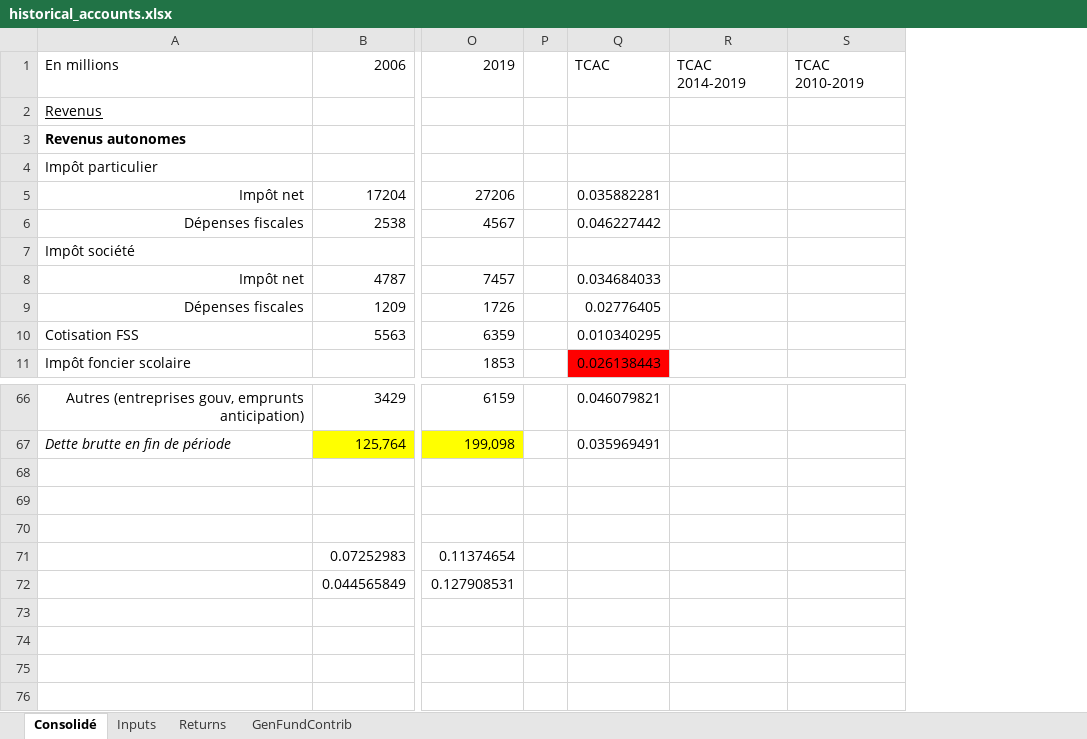
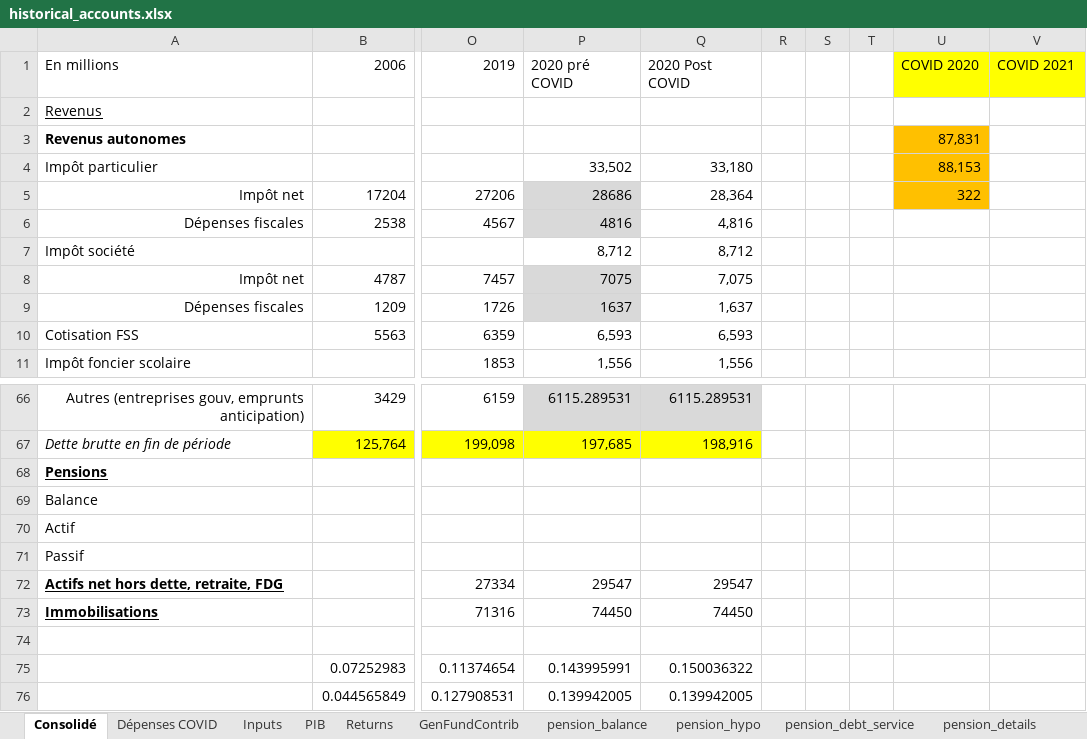
Before and after one commit to CREEi-models/simfin, an Excel workbook: simfin/params/historical_accounts.xlsx, sheet Consolidé, drawn as a sheet; only a part is shown, gaps mark what is left out; values as stored, in another font and other column widths than the file's, no borders; removed rows and columns are numbered as before the commit, all else as after; rows hold the shown columns only; the diff names each change by its address in the sheet, - before the commit and + after, or states it on an @@ line.

```diff
--- a/simfin/params/historical_accounts.xlsx (sheet Consolidé)
+++ b/simfin/params/historical_accounts.xlsx (sheet Consolidé)
+sheet tab: Dépenses COVID
+sheet tab: PIB
+sheet tab: pension_balance
+sheet tab: pension_hypo
+sheet tab: pension_debt_service
+sheet tab: pension_details
-column P, empty
-column Q, rows 1-11: TCAC |  |  |  | 0.035882281 | 0.046227442 |  | 0.034684033 | 0.02776405 | 0.010340295 | 0.026138443; rows 66-67: 0.046079821 | 0.035969491
-column R, row 1: TCAC 2014-2019
-column S, row 1: TCAC 2010-2019
+column P, rows 1-11: 2020 pré COVID |  |  | 33,502 | 28686 | 4816 | 8,712 | 7075 | 1637 | 6,593 | 1,556; rows 66-67: 6115.289531 | 197,685; rows 75-76: 0.143995991 | 0.139942005
+column Q, rows 1-11: 2020 Post COVID |  |  | 33,180 | 28,364 | 4,816 | 8,712 | 7,075 | 1,637 | 6,593 | 1,556; rows 66-67: 6115.289531 | 198,916; rows 75-76: 0.150036322 | 0.139942005
+column R, empty
+column S, empty
+column T, empty
+column U, rows 1-5: COVID 2020 |  | 87,831 | 88,153 | 322
+column V, row 1: COVID 2021
-A68: (empty)
+A68: Pensions
-A69: (empty)
+A69: Balance
+row 70: Actif
+row 71: Passif
+row 72: Actifs net hors dette, retraite, FDG |  | 27334 | 29547 | 29547
+row 73: Immobilisations |  | 71316 | 74450 | 74450
```
Also changed, not shown: sheet Inputs, sheet Returns, other sheet tabs, formulas that keep their value, 52 other files.
